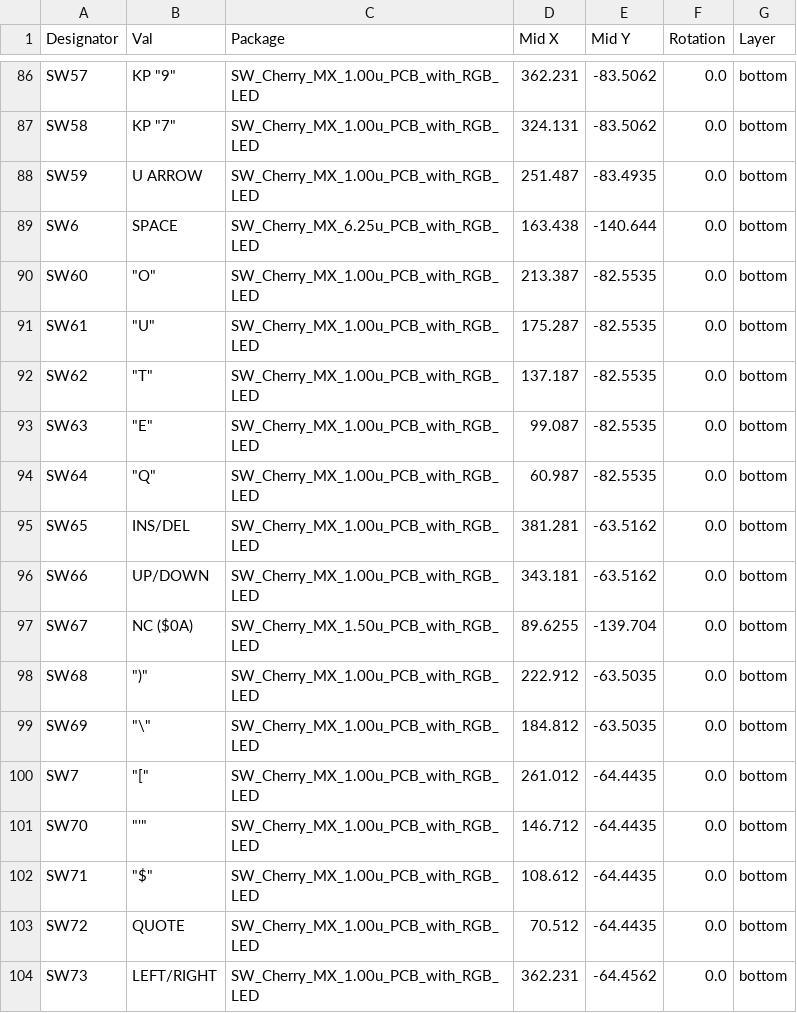
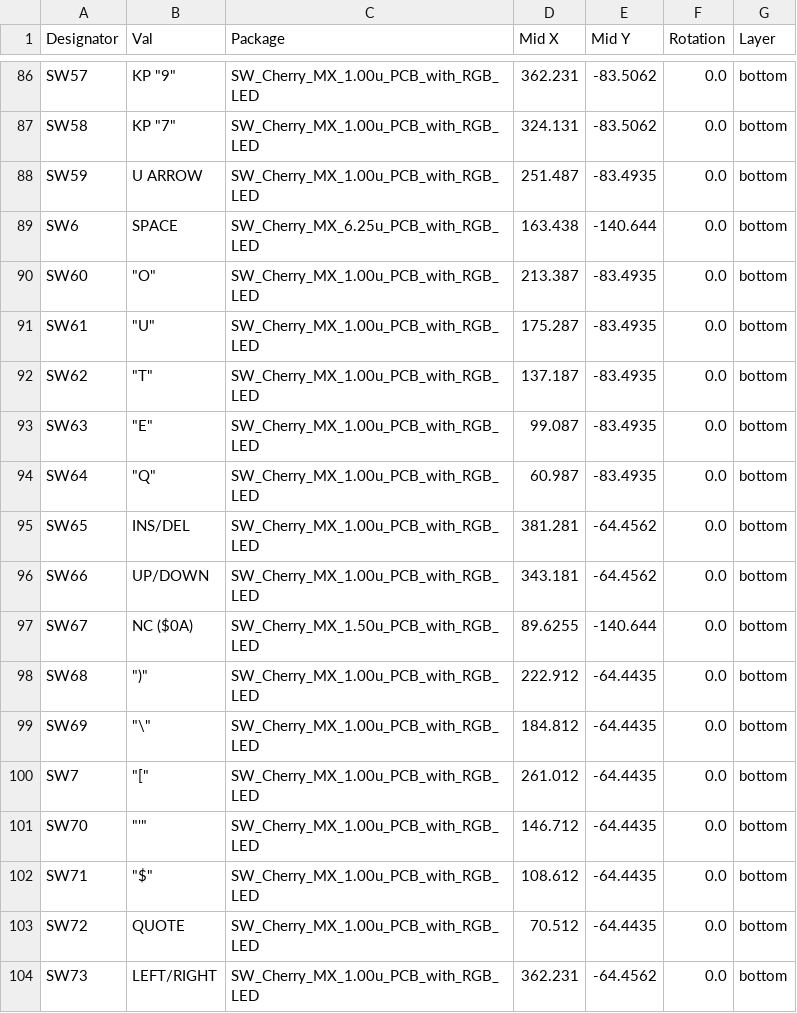
Before and after one commit to fachat/cbm_keyboard, a CSV file: PET-N/jlcpcb/production_files/CPL-petkn-fixed.csv, drawn as a sheet; only a part is shown, gaps mark what is left out.

```diff
--- a/PET-N/jlcpcb/production_files/CPL-petkn-fixed.csv
+++ b/PET-N/jlcpcb/production_files/CPL-petkn-fixed.csv
@@ -89,12 +89,12 @@ SW59,U ARROW,SW_Cherry_MX_1.00u_PCB_with_RGB_LED,251.487,-83.4935,0.0,bottom
 SW6,SPACE,SW_Cherry_MX_6.25u_PCB_with_RGB_LED,163.438,-140.644,0.0,bottom
-SW60,"""O""",SW_Cherry_MX_1.00u_PCB_with_RGB_LED,213.387,-82.5535,0.0,bottom
-SW61,"""U""",SW_Cherry_MX_1.00u_PCB_with_RGB_LED,175.287,-82.5535,0.0,bottom
-SW62,"""T""",SW_Cherry_MX_1.00u_PCB_with_RGB_LED,137.187,-82.5535,0.0,bottom
-SW63,"""E""",SW_Cherry_MX_1.00u_PCB_with_RGB_LED,99.087,-82.5535,0.0,bottom
-SW64,"""Q""",SW_Cherry_MX_1.00u_PCB_with_RGB_LED,60.987,-82.5535,0.0,bottom
-SW65,INS/DEL,SW_Cherry_MX_1.00u_PCB_with_RGB_LED,381.281,-63.5162,0.0,bottom
-SW66,UP/DOWN,SW_Cherry_MX_1.00u_PCB_with_RGB_LED,343.181,-63.5162,0.0,bottom
-SW67,NC ($0A),SW_Cherry_MX_1.50u_PCB_with_RGB_LED,89.6255,-139.704,0.0,bottom
-SW68,""")""",SW_Cherry_MX_1.00u_PCB_with_RGB_LED,222.912,-63.5035,0.0,bottom
-SW69,"""\""",SW_Cherry_MX_1.00u_PCB_with_RGB_LED,184.812,-63.5035,0.0,bottom
+SW60,"""O""",SW_Cherry_MX_1.00u_PCB_with_RGB_LED,213.387,-83.4935,0.0,bottom
+SW61,"""U""",SW_Cherry_MX_1.00u_PCB_with_RGB_LED,175.287,-83.4935,0.0,bottom
+SW62,"""T""",SW_Cherry_MX_1.00u_PCB_with_RGB_LED,137.187,-83.4935,0.0,bottom
+SW63,"""E""",SW_Cherry_MX_1.00u_PCB_with_RGB_LED,99.087,-83.4935,0.0,bottom
+SW64,"""Q""",SW_Cherry_MX_1.00u_PCB_with_RGB_LED,60.987,-83.4935,0.0,bottom
+SW65,INS/DEL,SW_Cherry_MX_1.00u_PCB_with_RGB_LED,381.281,-64.4562,0.0,bottom
+SW66,UP/DOWN,SW_Cherry_MX_1.00u_PCB_with_RGB_LED,343.181,-64.4562,0.0,bottom
+SW67,NC ($0A),SW_Cherry_MX_1.50u_PCB_with_RGB_LED,89.6255,-140.644,0.0,bottom
+SW68,""")""",SW_Cherry_MX_1.00u_PCB_with_RGB_LED,222.912,-64.4435,0.0,bottom
+SW69,"""\""",SW_Cherry_MX_1.00u_PCB_with_RGB_LED,184.812,-64.4435,0.0,bottom
 SW7,"""[""",SW_Cherry_MX_1.00u_PCB_with_RGB_LED,261.012,-64.4435,0.0,bottom
```
Also changed, not shown: PET-N/jlcpcb/production_files/BOM-petkn.csv, 22 other files.
